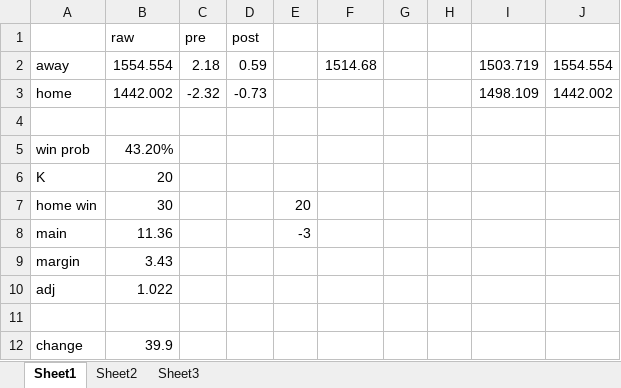
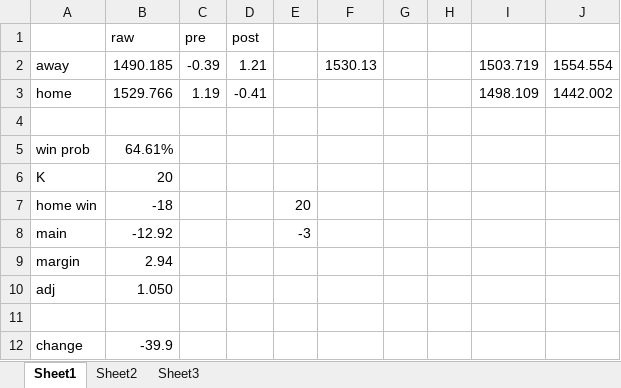
Before and after one commit to ajreinhard/XFL-public, an Excel workbook: elo change.xlsx, sheet Sheet1, drawn as a sheet; values as stored, in another font and other column widths than the file's, no borders; the diff names each change by its address in the sheet, - before the commit and + after, or states it on an @@ line.

```diff
--- a/elo change.xlsx (sheet Sheet1)
+++ b/elo change.xlsx (sheet Sheet1)
-B2 (raw): 1554.554
+B2 (raw): 1490.185
-C2 (pre): 2.18
+C2 (pre): -0.39
-D2 (post): 0.59
+D2 (post): 1.21
-F2: 1514.68
+F2: 1530.13
-B3 (raw): 1442.002
+B3 (raw): 1529.766
-C3 (pre): -2.32
+C3 (pre): 1.19
-D3 (post): -0.73
+D3 (post): -0.41
-B5 (raw): 43.20%
+B5 (raw): 64.61%
-B7 (raw): 30
+B7 (raw): -18
-B8 (raw): 11.36
+B8 (raw): -12.92
-B9 (raw): 3.43
+B9 (raw): 2.94
-B10 (raw): 1.022
+B10 (raw): 1.050
-B12 (raw): 39.9
+B12 (raw): -39.9
```
Also changed, not shown: 12 other files.
